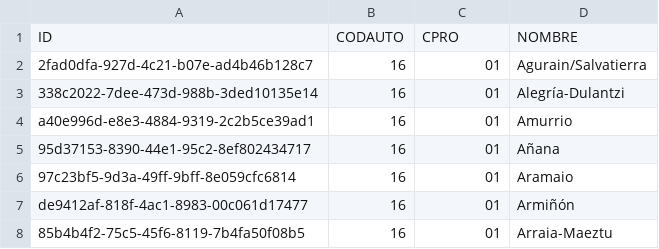
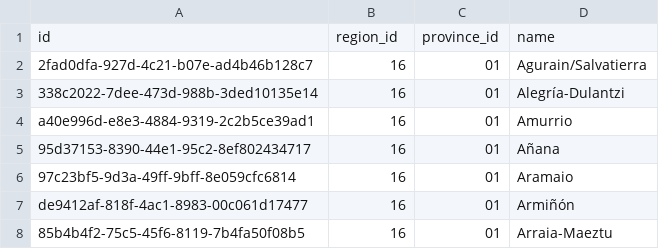
Before and after one commit to stefanoperaldini/rating-empresas-api-ASP.NETCore, a CSV file: docs/19_codmun.csv, drawn as a sheet; only a part is shown; removed rows and columns are numbered as before the commit, all else as after; the diff names each change by its address in the sheet, - before the commit and + after, or states it on an @@ line.

Commit message:
Manage cities data from CSV files

```diff
--- a/docs/19_codmun.csv
+++ b/docs/19_codmun.csv
-row 1: ID | CODAUTO | CPRO | NOMBRE
+row 1: id | region_id | province_id | name
```
Also changed, not shown: 5 other files.
